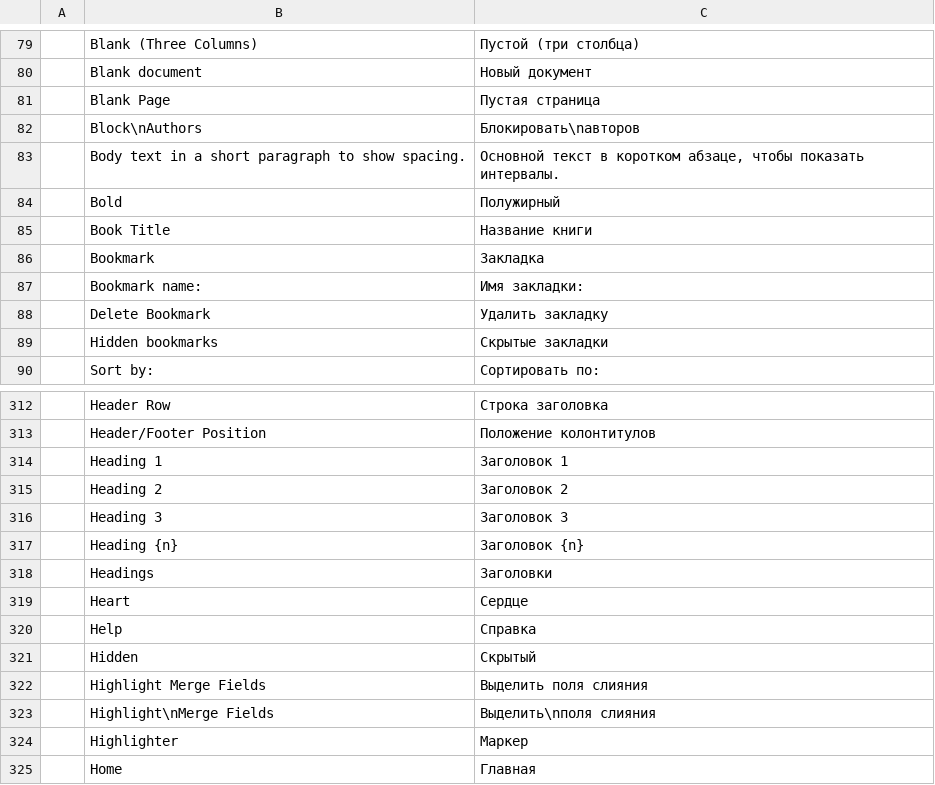
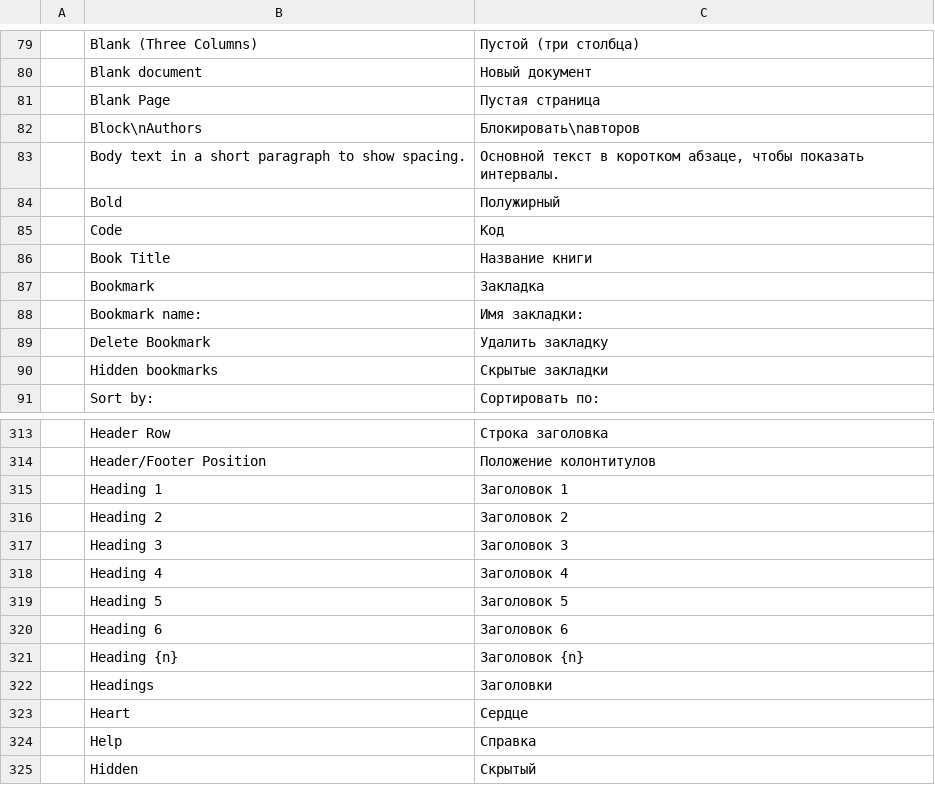
Before and after one commit to MichaelMuClaude/MarkdownDocs, a TSV file: crates/ui-egui/src/i18n/ru.tsv, drawn as a sheet; only a part is shown, gaps mark what is left out; the shorter side is filled out with more unchanged rows.

```diff
--- a/crates/ui-egui/src/i18n/ru.tsv
+++ b/crates/ui-egui/src/i18n/ru.tsv
@@ -84,2 +84,3 @@
 	Bold	Полужирный
+	Code	Код
 	Book Title	Название книги
@@ -316,2 +317,5 @@
 	Heading 3	Заголовок 3
+	Heading 4	Заголовок 4
+	Heading 5	Заголовок 5
+	Heading 6	Заголовок 6
 	Heading {n}	Заголовок {n}
```
Also changed, not shown: crates/ui-egui/src/i18n/bg.tsv, crates/ui-egui/src/i18n/de.tsv, 19 other files.
